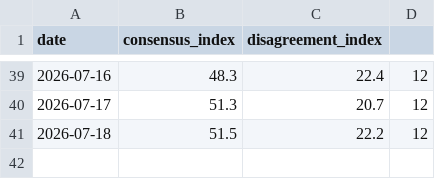
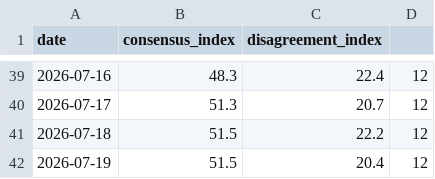
Before and after one commit to HenrikKolstad/avena-data, a CSV file: delphi/index.csv, drawn as a sheet; only a part is shown, gaps mark what is left out.

```diff
--- a/delphi/index.csv
+++ b/delphi/index.csv
@@ -41 +41,2 @@
 "2026-07-18",51.5,22.2,12,""
+"2026-07-19",51.5,20.4,12,""
```
Also changed, not shown: 2 other files.
